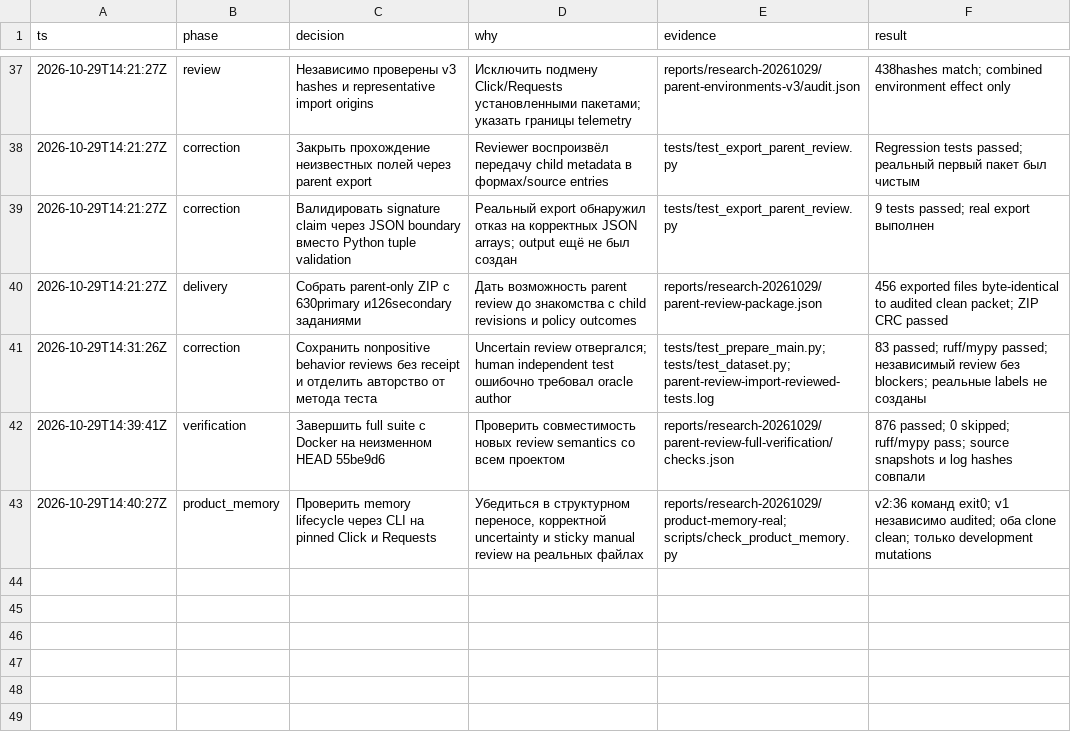
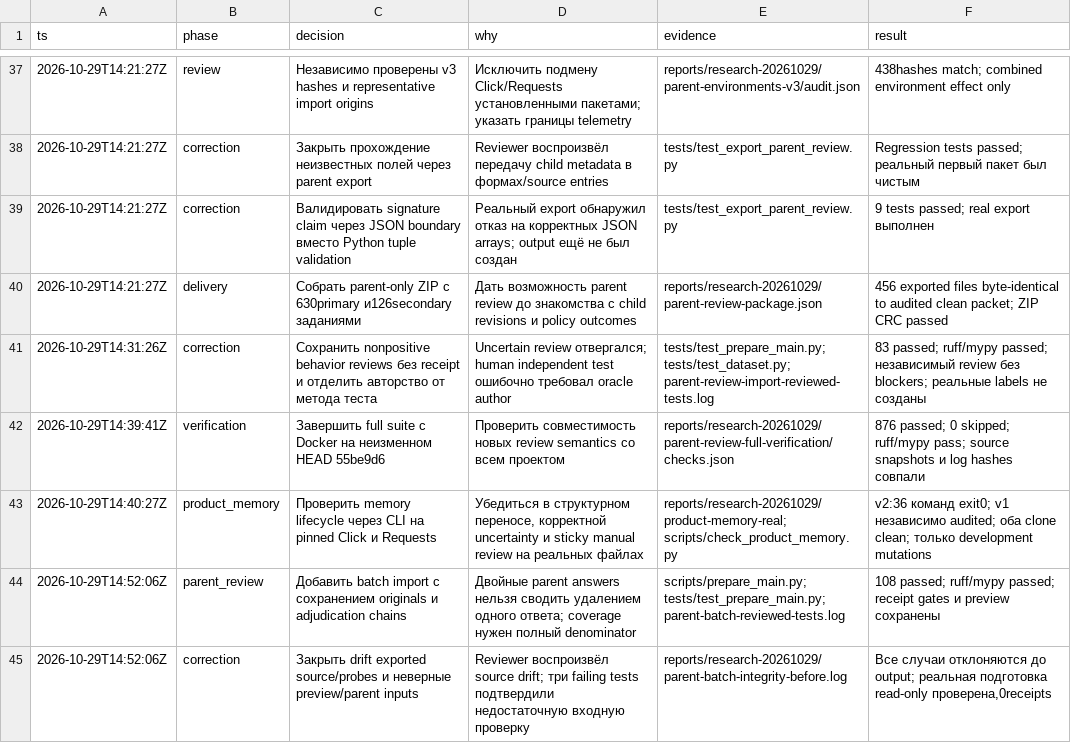
Before and after one commit to Arsik0153/change-aware-memory-invalidation, a TSV file: reports/research-20261029/decisions.tsv, drawn as a sheet; only a part is shown, gaps mark what is left out.

Commit message:
Retain double parent reviews and adjudication history with preparation integrity checks

```diff
--- a/reports/research-20261029/decisions.tsv
+++ b/reports/research-20261029/decisions.tsv
@@ -43 +43,3 @@ ts	phase	decision	why	evidence	result
 2026-10-29T14:40:27Z	product_memory	Проверить memory lifecycle через CLI на pinned Click и Requests	Убедиться в структурном переносе, корректной uncertainty и sticky manual review на реальных файлах	reports/research-20261029/product-memory-real; scripts/check_product_memory.py	v2:36 команд exit0; v1 независимо audited; оба clone clean; только development mutations
+2026-10-29T14:52:06Z	parent_review	Добавить batch import с сохранением originals и adjudication chains	Двойные parent answers нельзя сводить удалением одного ответа; coverage нужен полный denominator	scripts/prepare_main.py; tests/test_prepare_main.py; parent-batch-reviewed-tests.log	108 passed; ruff/mypy passed; receipt gates и preview сохранены
+2026-10-29T14:52:06Z	correction	Закрыть drift exported source/probes и неверные preview/parent inputs	Reviewer воспроизвёл source drift; три failing tests подтвердили недостаточную входную проверку	reports/research-20261029/parent-batch-integrity-before.log	Все случаи отклоняются до output; реальная подготовка read-only проверена,0receipts
```
Also changed, not shown: 12 other files.
